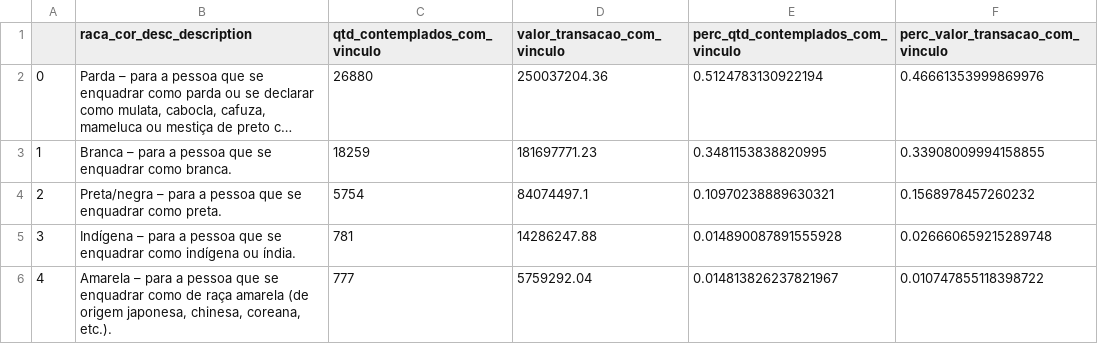
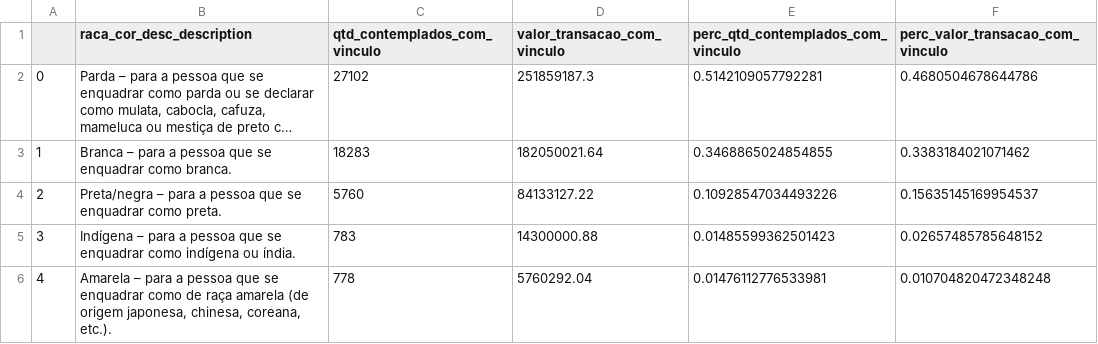
Before and after one commit to SGE-Subsecretaria-de-Gestao-Estrategica/pnab-data-vis, a CSV file: data/section_4/resumo_raca_cor_com_vinculo_rais.csv, drawn as a sheet; long unchanged cells end in …; the diff names each change by its address in the sheet, - before the commit and + after, or states it on an @@ line.

```diff
--- a/data/section_4/resumo_raca_cor_com_vinculo_rais.csv
+++ b/data/section_4/resumo_raca_cor_com_vinculo_rais.csv
-C2 (qtd_contemplados_com_vinculo): 26880
+C2 (qtd_contemplados_com_vinculo): 27102
-D2 (valor_transacao_com_vinculo): 250037204.36
+D2 (valor_transacao_com_vinculo): 251859187.3
-E2: 0.5124783130922194
+E2: 0.5142109057792281
-F2 (perc_valor_transacao_com_vinculo): 0.46661353999869976
+F2 (perc_valor_transacao_com_vinculo): 0.4680504678644786
-C3 (qtd_contemplados_com_vinculo): 18259
+C3 (qtd_contemplados_com_vinculo): 18283
-D3 (valor_transacao_com_vinculo): 181697771.23
+D3 (valor_transacao_com_vinculo): 182050021.64
-E3: 0.3481153838820995
+E3: 0.3468865024854855
-F3 (perc_valor_transacao_com_vinculo): 0.33908009994158855
+F3 (perc_valor_transacao_com_vinculo): 0.3383184021071462
-C4 (qtd_contemplados_com_vinculo): 5754
+C4 (qtd_contemplados_com_vinculo): 5760
-D4 (valor_transacao_com_vinculo): 84074497.1
+D4 (valor_transacao_com_vinculo): 84133127.22
-E4: 0.10970238889630321
+E4: 0.10928547034493226
-F4 (perc_valor_transacao_com_vinculo): 0.1568978457260232
+F4 (perc_valor_transacao_com_vinculo): 0.15635145169954537
-C5 (qtd_contemplados_com_vinculo): 781
+C5 (qtd_contemplados_com_vinculo): 783
-D5 (valor_transacao_com_vinculo): 14286247.88
+D5 (valor_transacao_com_vinculo): 14300000.88
-E5: 0.014890087891555928
+E5: 0.01485599362501423
-F5 (perc_valor_transacao_com_vinculo): 0.026660659215289748
+F5 (perc_valor_transacao_com_vinculo): 0.02657485785648152
-C6 (qtd_contemplados_com_vinculo): 777
+C6 (qtd_contemplados_com_vinculo): 778
-D6 (valor_transacao_com_vinculo): 5759292.04
+D6 (valor_transacao_com_vinculo): 5760292.04
-E6: 0.014813826237821967
+E6: 0.01476112776533981
-F6 (perc_valor_transacao_com_vinculo): 0.010747855118398722
+F6 (perc_valor_transacao_com_vinculo): 0.010704820472348248
```
Also changed, not shown: data/section_4/aggregate_raca_cor_vinculo_formal_labor_by_sexo.csv, data/section_4/aggregate_vinculo_formal_labor_by_age_group.csv, 7 other files.
